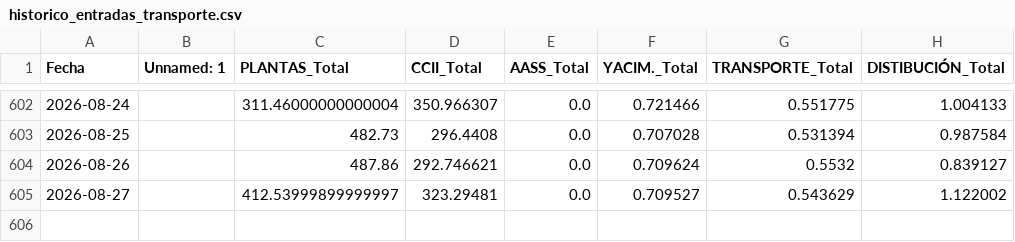
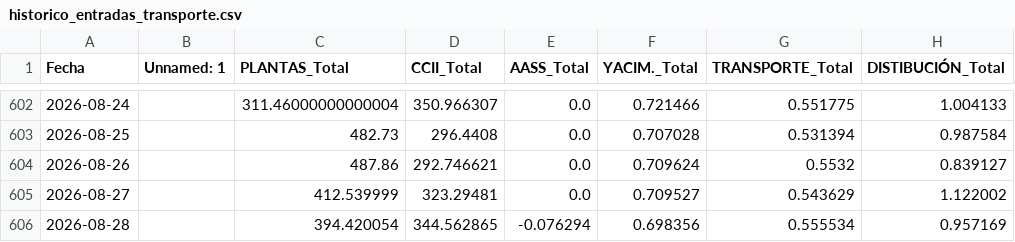
Before and after one commit to javiglejun/Entradas_gas, a CSV file: historico_entradas_transporte.csv, drawn as a sheet; only a part is shown, gaps mark what is left out.

```diff
--- a/historico_entradas_transporte.csv
+++ b/historico_entradas_transporte.csv
@@ -604,2 +604,3 @@
 2026-08-26,,487.86,292.746621,0.0,0.709624,0.5532,0.839127
-2026-08-27,,412.53999899999997,323.29481,0.0,0.709527,0.543629,1.122002
+2026-08-27,,412.539999,323.29481,0.0,0.709527,0.543629,1.122002
+2026-08-28,,394.420054,344.562865,-0.076294,0.698356,0.555534,0.957169
```
